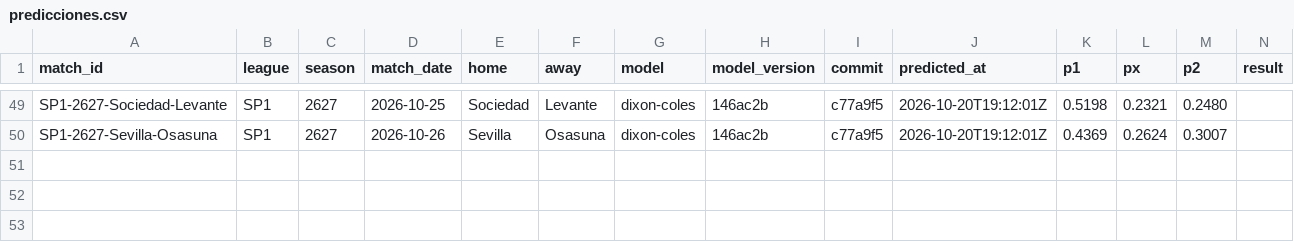
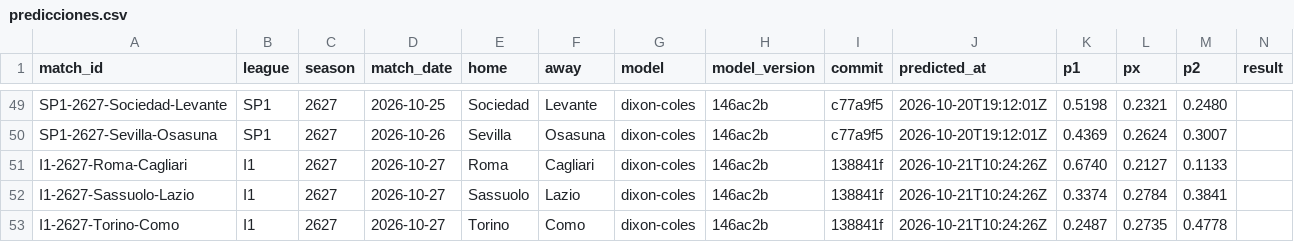
Before and after one commit to demianc14/WC_predictor, a CSV file: data/predictions/predicciones.csv, drawn as a sheet; only a part is shown, gaps mark what is left out; rows hold the shown columns only; the diff names each change by its address in the sheet, - before the commit and + after, or states it on an @@ line.

```diff
--- a/data/predictions/predicciones.csv
+++ b/data/predictions/predicciones.csv
+row 51: I1-2627-Roma-Cagliari | I1 | 2627 | 2026-10-27 | Roma | Cagliari | dixon-coles | 146ac2b | 138841f | 2026-10-21T10:24:26Z | 0.6740 | 0.2127 | 0.1133
+row 52: I1-2627-Sassuolo-Lazio | I1 | 2627 | 2026-10-27 | Sassuolo | Lazio | dixon-coles | 146ac2b | 138841f | 2026-10-21T10:24:26Z | 0.3374 | 0.2784 | 0.3841
+row 53: I1-2627-Torino-Como | I1 | 2627 | 2026-10-27 | Torino | Como | dixon-coles | 146ac2b | 138841f | 2026-10-21T10:24:26Z | 0.2487 | 0.2735 | 0.4778
```
Also changed, not shown: 7 other files.
